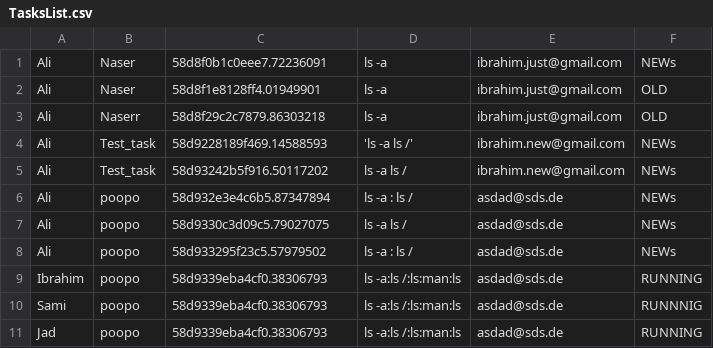
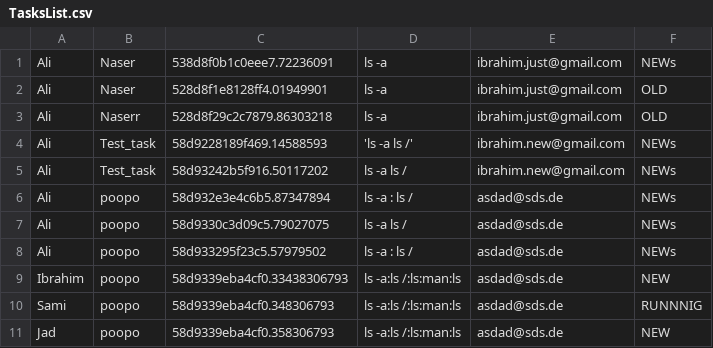
Before and after one commit to imufeed/Task-Worker, a CSV file: TasksList.csv, drawn as a sheet.

```diff
--- a/TasksList.csv
+++ b/TasksList.csv
@@ -1,4 +1,4 @@
-Ali,Naser,58d8f0b1c0eee7.72236091,ls -a,ibrahim.just@gmail.com,NEWs
-Ali,Naser,58d8f1e8128ff4.01949901,ls -a,ibrahim.just@gmail.com,OLD
-Ali,Naserr,58d8f29c2c7879.86303218,ls -a,ibrahim.just@gmail.com,OLD
+Ali,Naser,538d8f0b1c0eee7.72236091,ls -a,ibrahim.just@gmail.com,NEWs
+Ali,Naser,528d8f1e8128ff4.01949901,ls -a,ibrahim.just@gmail.com,OLD
+Ali,Naserr,528d8f29c2c7879.86303218,ls -a,ibrahim.just@gmail.com,OLD
 Ali,Test_task,58d9228189f469.14588593,"'ls -a ls /'",ibrahim.new@gmail.com,NEWs
@@ -8,4 +8,4 @@ Ali,poopo,58d9330c3d09c5.79027075,"ls -a ls /",asdad@sds.de,NEWs
 Ali,poopo,58d933295f23c5.57979502,"ls -a : ls /",asdad@sds.de,NEWs
-Ibrahim,poopo,58d9339eba4cf0.38306793,ls -a:ls /:ls:man:ls,asdad@sds.de,RUNNING
-Sami,poopo,58d9339eba4cf0.38306793,ls -a:ls /:ls:man:ls,asdad@sds.de,RUNNNIG
-Jad,poopo,58d9339eba4cf0.38306793,ls -a:ls /:ls:man:ls,asdad@sds.de,RUNNING
+Ibrahim,poopo,58d9339eba4cf0.33438306793,ls -a:ls /:ls:man:ls,asdad@sds.de,NEW
+Sami,poopo,58d9339eba4cf0.348306793,ls -a:ls /:ls:man:ls,asdad@sds.de,RUNNNIG
+Jad,poopo,58d9339eba4cf0.358306793,ls -a:ls /:ls:man:ls,asdad@sds.de,NEW
```
Also changed, not shown: 5 other files.
